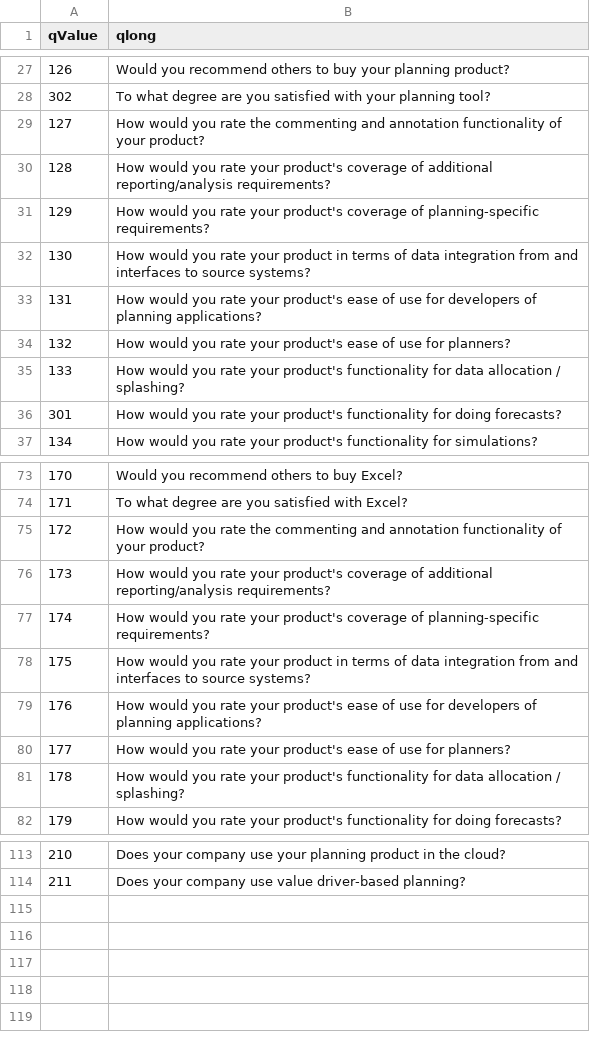
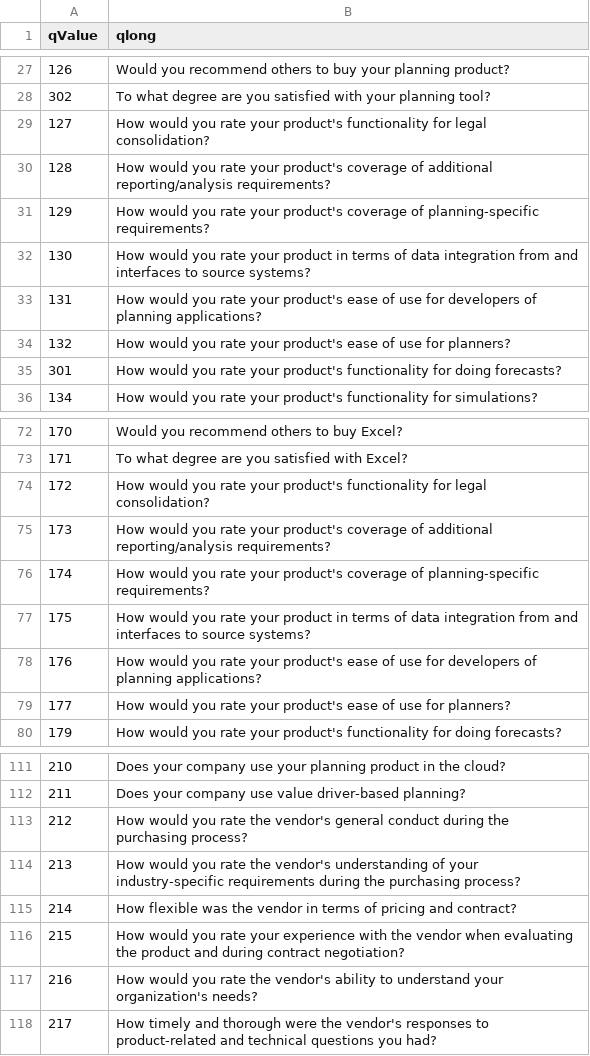
Before and after one commit to Ann-Katrinneeb/Planning-Survey-21, a CSV file: src/data/codebook1.csv, drawn as a sheet; only a part is shown, gaps mark what is left out.

```diff
--- a/src/data/codebook1.csv
+++ b/src/data/codebook1.csv
@@ -28,3 +28,3 @@
 302,To what degree are you satisfied with your planning tool?
-127,How would you rate the commenting and annotation functionality of your product?
+127,How would you rate your product's functionality for legal consolidation?
 128,How would you rate your product's coverage of additional reporting/analysis requirements?
@@ -34,3 +34,2 @@
 132,How would you rate your product's ease of use for planners?
-133,How would you rate your product's functionality for data allocation / splashing?
 301,How would you rate your product's functionality for doing forecasts?
@@ -74,3 +73,3 @@
 171,To what degree are you satisfied with Excel?
-172,How would you rate the commenting and annotation functionality of your product?
+172,How would you rate your product's functionality for legal consolidation?
 173,How would you rate your product's coverage of additional reporting/analysis requirements?
@@ -80,3 +79,2 @@
 177,How would you rate your product's ease of use for planners?
-178,How would you rate your product's functionality for data allocation / splashing?
 179,How would you rate your product's functionality for doing forecasts?
@@ -114 +112,7 @@
 211,Does your company use value driver-based planning?
+212,How would you rate the vendor's general conduct during the purchasing process?
+213,How would you rate the vendor's understanding of your industry-specific requirements during the purchasing process?
+214,How flexible was the vendor in terms of pricing and contract?
+215,How would you rate your experience with the vendor when evaluating the product and during contract negotiation?
+216,How would you rate the vendor's ability to understand your organization's needs?
+217,How timely and thorough were the vendor's responses to product-related and technical questions you had?
```
Also changed, not shown: dist/codebook1.csv, dist/sorting1.csv, 25 other files.
